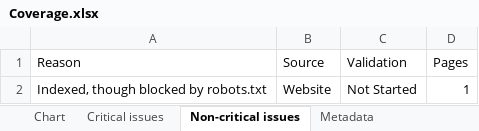
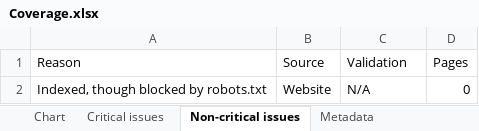
Before and after one commit to HEATLabs/HEAT-Labs-Configs, an Excel workbook: gsc-export/Coverage.xlsx, sheet Non-critical issues, drawn as a sheet; values as stored, in another font and other column widths than the file's, no borders; the diff names each change by its address in the sheet, - before the commit and + after, or states it on an @@ line.

```diff
--- a/gsc-export/Coverage.xlsx (sheet Non-critical issues)
+++ b/gsc-export/Coverage.xlsx (sheet Non-critical issues)
-C2 (Validation): Not Started
+C2 (Validation): N/A
-D2 (Pages): 1
+D2 (Pages): 0
```
Also changed, not shown: sheet Chart, sheet Critical issues, gsc-export/Breadcrumbs.xlsx, gsc-export/HTTPS.xlsx, 2 other files.
